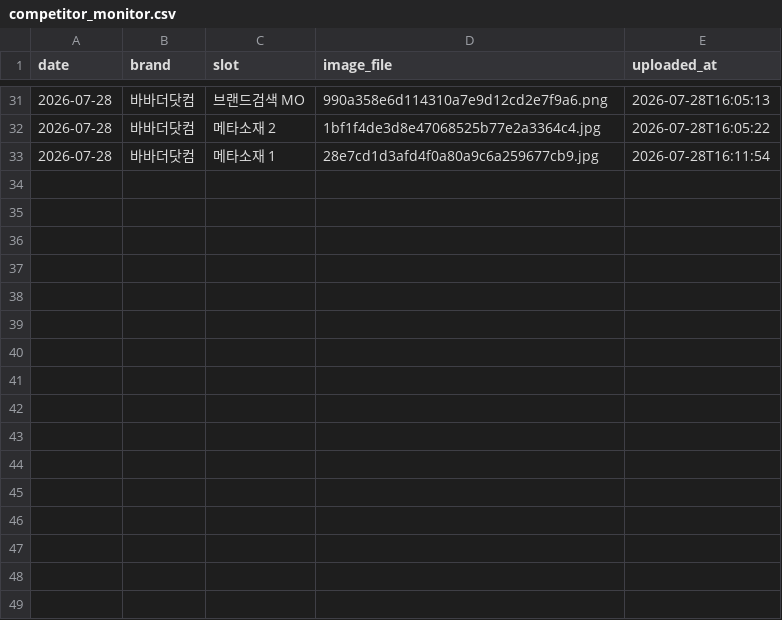
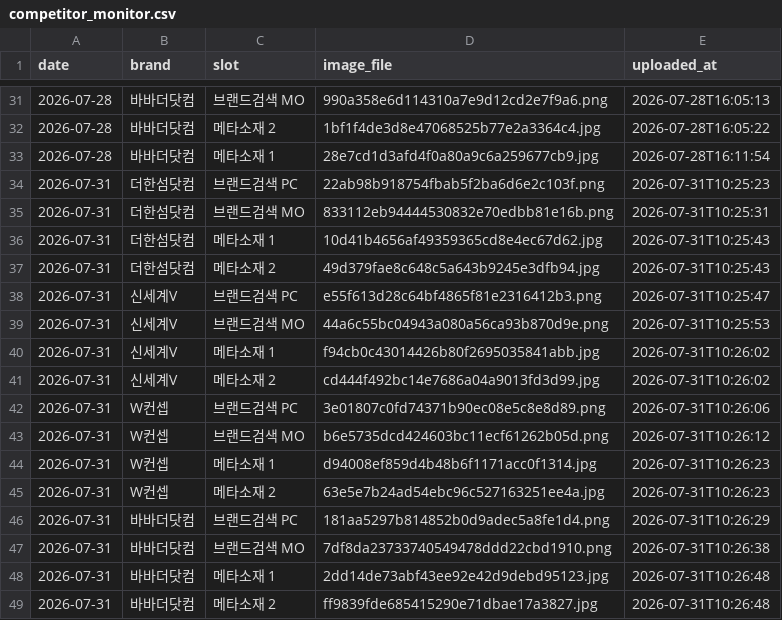
Before and after one commit to performanceteam12-sketch/babathe-trend-dashboard, a CSV file: data/competitor_monitor/competitor_monitor.csv, drawn as a sheet; only a part is shown, gaps mark what is left out.

```diff
--- a/data/competitor_monitor/competitor_monitor.csv
+++ b/data/competitor_monitor/competitor_monitor.csv
@@ -33 +33,17 @@
 2026-07-28,바바더닷컴,메타소재 1,28e7cd1d3afd4f0a80a9c6a259677cb9.jpg,2026-07-28T16:11:54
+2026-07-31,더한섬닷컴,브랜드검색 PC,22ab98b918754fbab5f2ba6d6e2c103f.png,2026-07-31T10:25:23
+2026-07-31,더한섬닷컴,브랜드검색 MO,833112eb94444530832e70edbb81e16b.png,2026-07-31T10:25:31
+2026-07-31,더한섬닷컴,메타소재 1,10d41b4656af49359365cd8e4ec67d62.jpg,2026-07-31T10:25:43
+2026-07-31,더한섬닷컴,메타소재 2,49d379fae8c648c5a643b9245e3dfb94.jpg,2026-07-31T10:25:43
+2026-07-31,신세계V,브랜드검색 PC,e55f613d28c64bf4865f81e2316412b3.png,2026-07-31T10:25:47
+2026-07-31,신세계V,브랜드검색 MO,44a6c55bc04943a080a56ca93b870d9e.png,2026-07-31T10:25:53
+2026-07-31,신세계V,메타소재 1,f94cb0c43014426b80f2695035841abb.jpg,2026-07-31T10:26:02
+2026-07-31,신세계V,메타소재 2,cd444f492bc14e7686a04a9013fd3d99.jpg,2026-07-31T10:26:02
+2026-07-31,W컨셉,브랜드검색 PC,3e01807c0fd74371b90ec08e5c8e8d89.png,2026-07-31T10:26:06
+2026-07-31,W컨셉,브랜드검색 MO,b6e5735dcd424603bc11ecf61262b05d.png,2026-07-31T10:26:12
+2026-07-31,W컨셉,메타소재 1,d94008ef859d4b48b6f1171acc0f1314.jpg,2026-07-31T10:26:23
+2026-07-31,W컨셉,메타소재 2,63e5e7b24ad54ebc96c527163251ee4a.jpg,2026-07-31T10:26:23
+2026-07-31,바바더닷컴,브랜드검색 PC,181aa5297b814852b0d9adec5a8fe1d4.png,2026-07-31T10:26:29
+2026-07-31,바바더닷컴,브랜드검색 MO,7df8da23733740549478ddd22cbd1910.png,2026-07-31T10:26:38
+2026-07-31,바바더닷컴,메타소재 1,2dd14de73abf43ee92e42d9debd95123.jpg,2026-07-31T10:26:48
+2026-07-31,바바더닷컴,메타소재 2,ff9839fde685415290e71dbae17a3827.jpg,2026-07-31T10:26:48
```
Also changed, not shown: data/competitor_monitor/keywords.csv, 16 other files.
